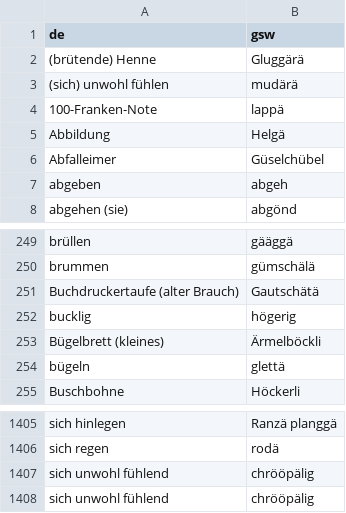
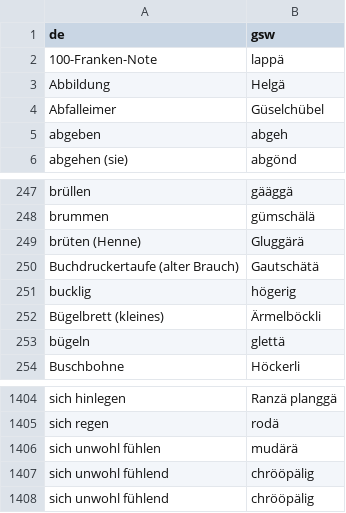
Before and after one commit to prokophanzl/didigen, a CSV file: resources/data/xx.csv, drawn as a sheet; only a part is shown, gaps mark what is left out.

```diff
--- a/resources/data/xx.csv
+++ b/resources/data/xx.csv
@@ -1,4 +1,2 @@
 de,gsw
-(brütende) Henne,Gluggärä
-(sich) unwohl fühlen,mudärä
 100-Franken-Note,lappä
@@ -250,2 +248,3 @@ brüllen,gääggä
 brummen,gümschälä
+brüten (Henne),Gluggärä
 Buchdruckertaufe (alter Brauch),Gautschätä
@@ -1406,2 +1405,3 @@ sich hinlegen,Ranzä planggä
 sich regen,rodä
+sich unwohl fühlen,mudärä
 sich unwohl fühlend,chrööpälig
```
Also changed, not shown: resources/data/ai.csv, resources/data/be.csv, 9 other files.
